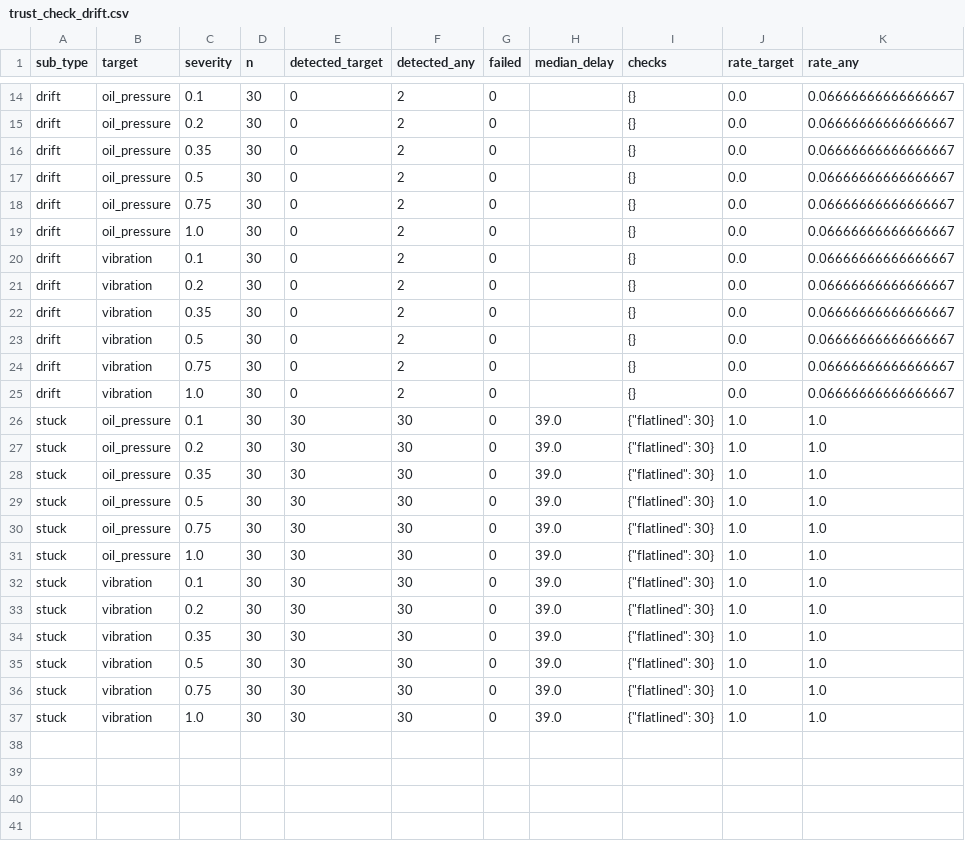
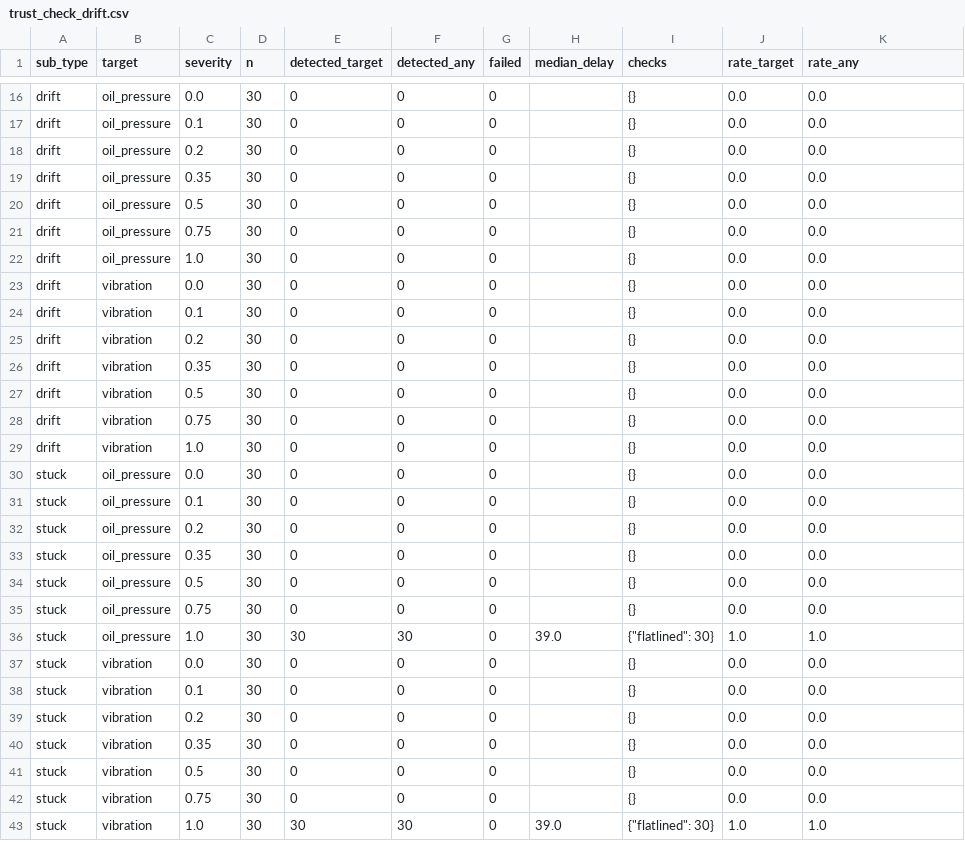
Before and after one commit to gayathriravi-codes/uav-engine-digital-twin, a CSV file: docs/trust_check_drift.csv, drawn as a sheet; only a part is shown, gaps mark what is left out; addresses are those after the commit; the diff covers the shown part only; the diff names each change by its address in the sheet, - before the commit and + after, or states it on an @@ line.

Commit message:
docs: regenerate trust_check and coverage results after rpm floor

```diff
--- a/docs/trust_check_drift.csv
+++ b/docs/trust_check_drift.csv
+row 16: drift | oil_pressure | 0.0 | 30 | 0 | 0 | 0 |  | {} | 0.0 | 0.0
-F17:F22 (detected_any): 2
+F17:F22 (detected_any): 0
-K17:K22 (rate_any): 0.06666666666666667
+K17:K22 (rate_any): 0.0
+row 23: drift | vibration | 0.0 | 30 | 0 | 0 | 0 |  | {} | 0.0 | 0.0
-F24:F29 (detected_any): 2
+F24:F29 (detected_any): 0
-K24:K29 (rate_any): 0.06666666666666667
+K24:K29 (rate_any): 0.0
+row 30: stuck | oil_pressure | 0.0 | 30 | 0 | 0 | 0 |  | {} | 0.0 | 0.0
-E31:E35 (detected_target): 30
+E31:E35 (detected_target): 0
-F31:F35 (detected_any): 30
+F31:F35 (detected_any): 0
-H31:H35 (median_delay): 39.0
+H31:H35 (median_delay): (empty)
-I31:I35 (checks): {"flatlined": 30}
+I31:I35 (checks): {}
-J31:J35 (rate_target): 1.0
+J31:J35 (rate_target): 0.0
-K31:K35 (rate_any): 1.0
+K31:K35 (rate_any): 0.0
+row 37: stuck | vibration | 0.0 | 30 | 0 | 0 | 0 |  | {} | 0.0 | 0.0
-E38:E42 (detected_target): 30
+E38:E42 (detected_target): 0
-F38:F42 (detected_any): 30
+F38:F42 (detected_any): 0
-H38:H42 (median_delay): 39.0
+H38:H42 (median_delay): (empty)
-I38:I42 (checks): {"flatlined": 30}
+I38:I42 (checks): {}
-J38:J42 (rate_target): 1.0
+J38:J42 (rate_target): 0.0
-K38:K42 (rate_any): 1.0
+K38:K42 (rate_any): 0.0
```
Also changed, not shown: 2 added rows and 24 edited cells elsewhere in this file, docs/coverage_false_alarms.csv, docs/coverage_matrix_n0.csv, 8 other files.
